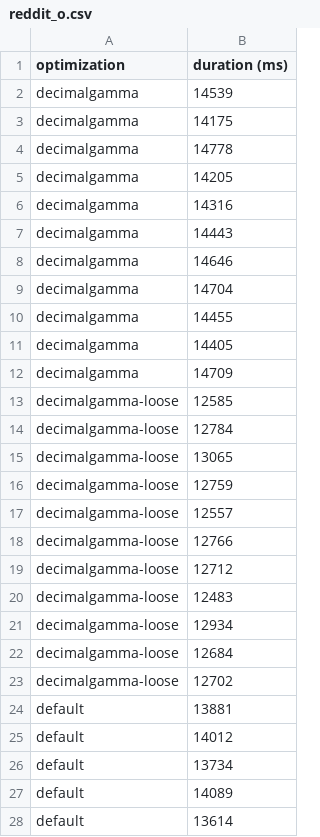
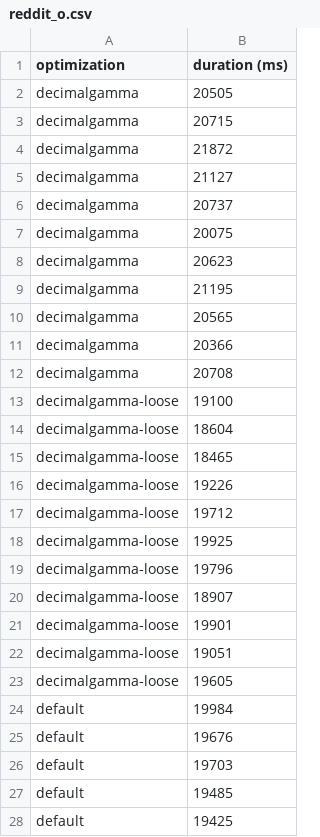
Before and after one commit to elwin/rumble, a CSV file: results/reddit_o.csv, drawn as a sheet; only a part is shown; the diff covers the shown part only.

```diff
--- a/results/reddit_o.csv
+++ b/results/reddit_o.csv
@@ -1,28 +1,28 @@
 optimization,duration (ms)
-decimalgamma,14539
-decimalgamma,14175
-decimalgamma,14778
-decimalgamma,14205
-decimalgamma,14316
-decimalgamma,14443
-decimalgamma,14646
-decimalgamma,14704
-decimalgamma,14455
-decimalgamma,14405
-decimalgamma,14709
-decimalgamma-loose,12585
-decimalgamma-loose,12784
-decimalgamma-loose,13065
-decimalgamma-loose,12759
-decimalgamma-loose,12557
-decimalgamma-loose,12766
-decimalgamma-loose,12712
-decimalgamma-loose,12483
-decimalgamma-loose,12934
-decimalgamma-loose,12684
-decimalgamma-loose,12702
-default,13881
-default,14012
-default,13734
-default,14089
-default,13614
+decimalgamma,20505
+decimalgamma,20715
+decimalgamma,21872
+decimalgamma,21127
+decimalgamma,20737
+decimalgamma,20075
+decimalgamma,20623
+decimalgamma,21195
+decimalgamma,20565
+decimalgamma,20366
+decimalgamma,20708
+decimalgamma-loose,19100
+decimalgamma-loose,18604
+decimalgamma-loose,18465
+decimalgamma-loose,19226
+decimalgamma-loose,19712
+decimalgamma-loose,19925
+decimalgamma-loose,19796
+decimalgamma-loose,18907
+decimalgamma-loose,19901
+decimalgamma-loose,19051
+decimalgamma-loose,19605
+default,19984
+default,19676
+default,19703
+default,19485
+default,19425
```
Also changed, not shown: 6 edited cells elsewhere in this file, results/reddit.csv, results/reddit_g.csv, 21 other files.
